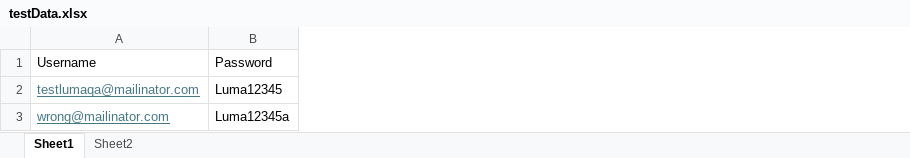
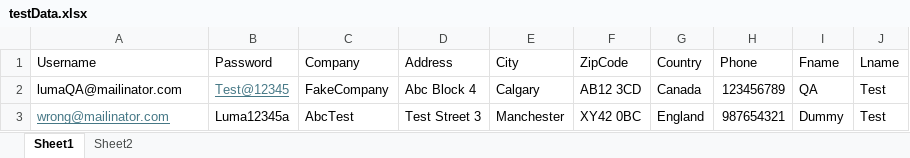
Before and after one commit to farhadjaved23/Selenium_Ecommerce, an Excel workbook: src/main/resources/testData.xlsx, sheet Sheet1, drawn as a sheet; values as stored, in another font and other column widths than the file's, no borders; removed rows and columns are numbered as before the commit, all else as after; the diff names each change by its address in the sheet, - before the commit and + after, or states it on an @@ line.

Commit message:
Adding assert country testcases and integrate ExtentReport

```diff
--- a/src/main/resources/testData.xlsx (sheet Sheet1)
+++ b/src/main/resources/testData.xlsx (sheet Sheet1)
+column C (Company), row 3: AbcTest
+column D (Address), row 3: Test Street 3
+column E (City), row 3: Manchester
+column F (ZipCode), row 3: XY42 0BC
+column G (Country), row 3: England
+column H (Phone), row 3: 987654321
+column I (Fname), row 3: Dummy
+column J (Lname), row 3: Test
-row 2: testlumaqa@mailinator.com | Luma12345
+row 2: lumaQA@mailinator.com | Test@12345 | FakeCompany | Abc Block 4 | Calgary | AB12 3CD | Canada | 123456789 | QA | Test
```
Also changed, not shown: 10 other files.
